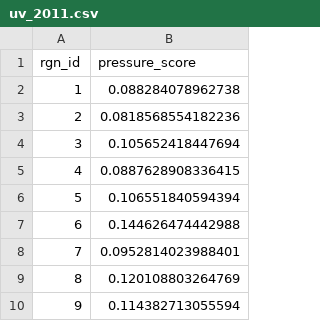
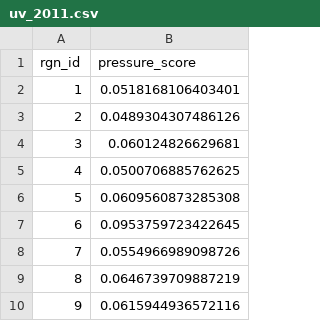
Before and after one commit to jules32/ne-scores, a CSV file: prep/pressures/uv/output/uv_2011.csv, drawn as a sheet.

```diff
--- a/prep/pressures/uv/output/uv_2011.csv
+++ b/prep/pressures/uv/output/uv_2011.csv
@@ -1,10 +1,10 @@
 "rgn_id","pressure_score"
-1,0.088284078962738
-2,0.0818568554182236
-3,0.105652418447694
-4,0.0887628908336415
-5,0.106551840594394
-6,0.144626474442988
-7,0.0952814023988401
-8,0.120108803264769
-9,0.114382713055594
+1,0.0518168106403401
+2,0.0489304307486126
+3,0.060124826629681
+4,0.0500706885762625
+5,0.0609560873285308
+6,0.0953759723422645
+7,0.0554966989098726
+8,0.0646739709887219
+9,0.0615944936572116
```
Also changed, not shown: prep/pressures/uv/output/uv.csv, prep/pressures/uv/output/uv_2010.csv, 21 other files.
